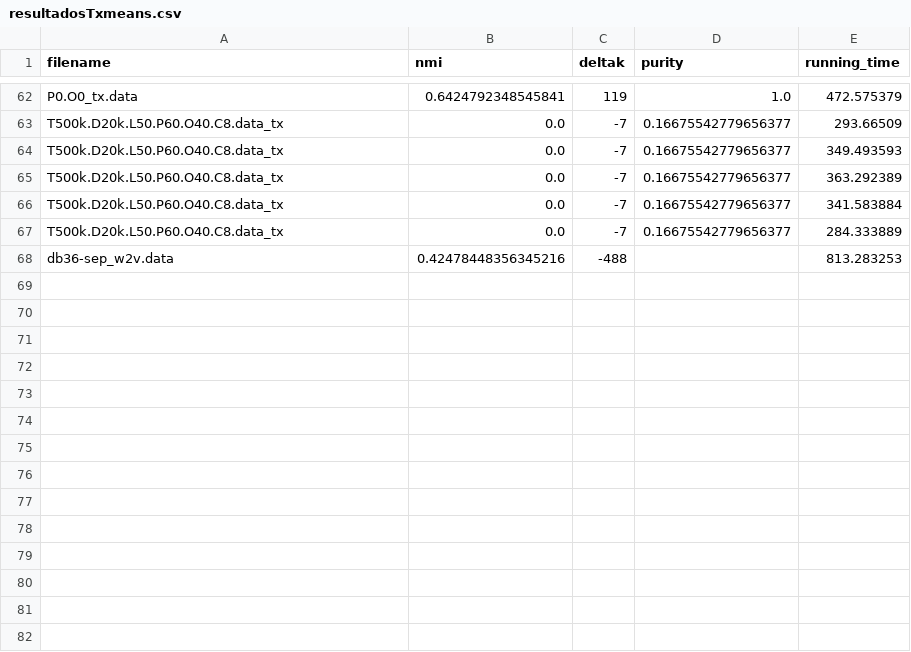
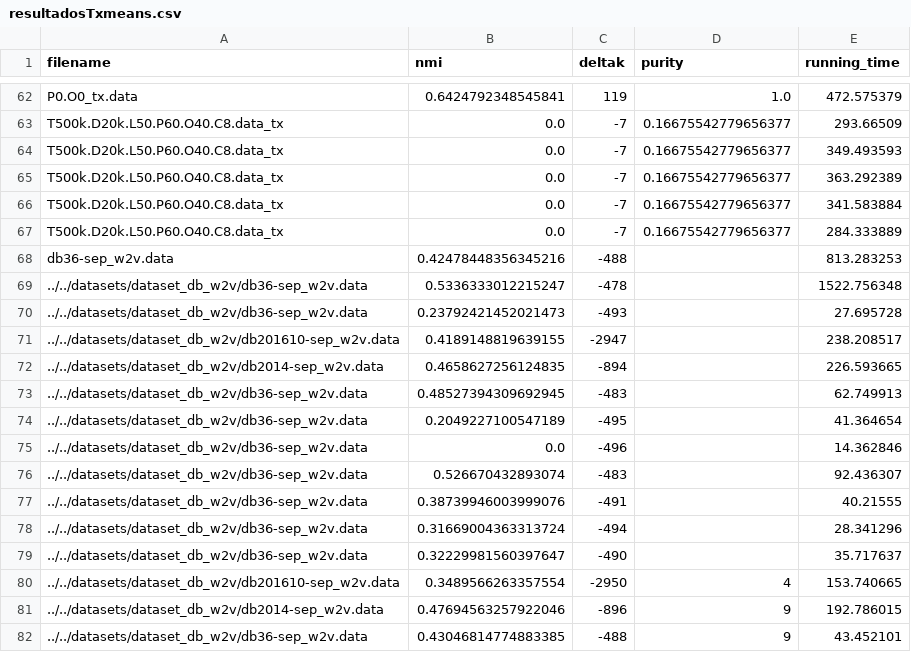
Before and after one commit to TorcalAdrian/TFG, a CSV file: TXMeans/code/resultadosTxmeans.csv, drawn as a sheet; only a part is shown, gaps mark what is left out.

```diff
--- a/TXMeans/code/resultadosTxmeans.csv
+++ b/TXMeans/code/resultadosTxmeans.csv
@@ -68 +68,15 @@ T500k.D20k.L50.P60.O40.C8.data_tx,0.0,-7,0.16675542779656377,284.333889
 db36-sep_w2v.data,0.42478448356345216,-488,,813.283253
+../../datasets/dataset_db_w2v/db36-sep_w2v.data,0.5336333012215247,-478,,1522.756348
+../../datasets/dataset_db_w2v/db36-sep_w2v.data,0.23792421452021473,-493,,27.695728
+../../datasets/dataset_db_w2v/db201610-sep_w2v.data,0.4189148819639155,-2947,,238.208517
+../../datasets/dataset_db_w2v/db2014-sep_w2v.data,0.4658627256124835,-894,,226.593665
+../../datasets/dataset_db_w2v/db36-sep_w2v.data,0.48527394309692945,-483,,62.749913
+../../datasets/dataset_db_w2v/db36-sep_w2v.data,0.2049227100547189,-495,,41.364654
+../../datasets/dataset_db_w2v/db36-sep_w2v.data,0.0,-496,,14.362846
+../../datasets/dataset_db_w2v/db36-sep_w2v.data,0.526670432893074,-483,,92.436307
+../../datasets/dataset_db_w2v/db36-sep_w2v.data,0.38739946003999076,-491,,40.21555
+../../datasets/dataset_db_w2v/db36-sep_w2v.data,0.31669004363313724,-494,,28.341296
+../../datasets/dataset_db_w2v/db36-sep_w2v.data,0.32229981560397647,-490,,35.717637
+../../datasets/dataset_db_w2v/db201610-sep_w2v.data,0.3489566263357554,-2950,4,153.740665
+../../datasets/dataset_db_w2v/db2014-sep_w2v.data,0.47694563257922046,-896,9,192.786015
+../../datasets/dataset_db_w2v/db36-sep_w2v.data,0.43046814774883385,-488,9,43.452101
```
Also changed, not shown: 3 other files.
